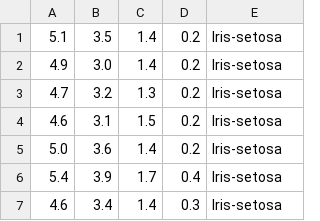
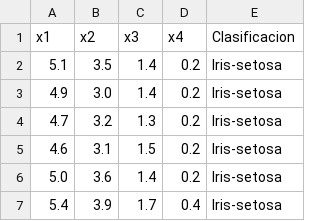
Before and after one commit to josuecm13/datasets, a CSV file: iris.csv, drawn as a sheet; only a part is shown; the shorter side is filled out with more unchanged rows.

Commit message:
Hola

```diff
--- a/iris.csv
+++ b/iris.csv
@@ -1 +1,2 @@
+x1,x2,x3,x4,Clasificacion
 5.1,3.5,1.4,0.2,Iris-setosa
```
